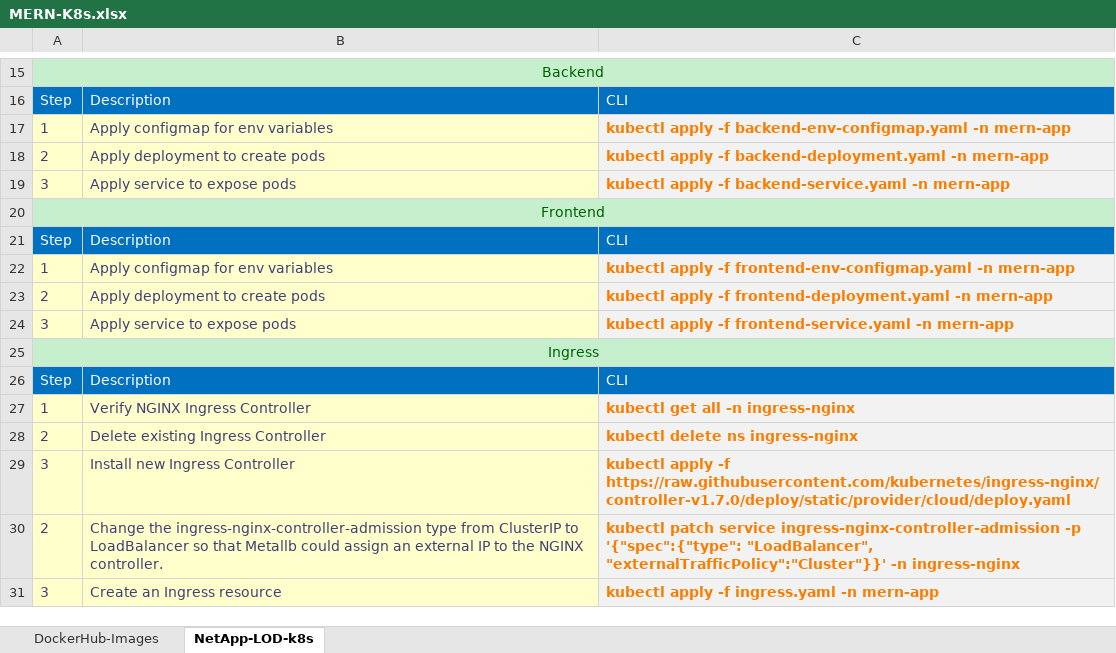
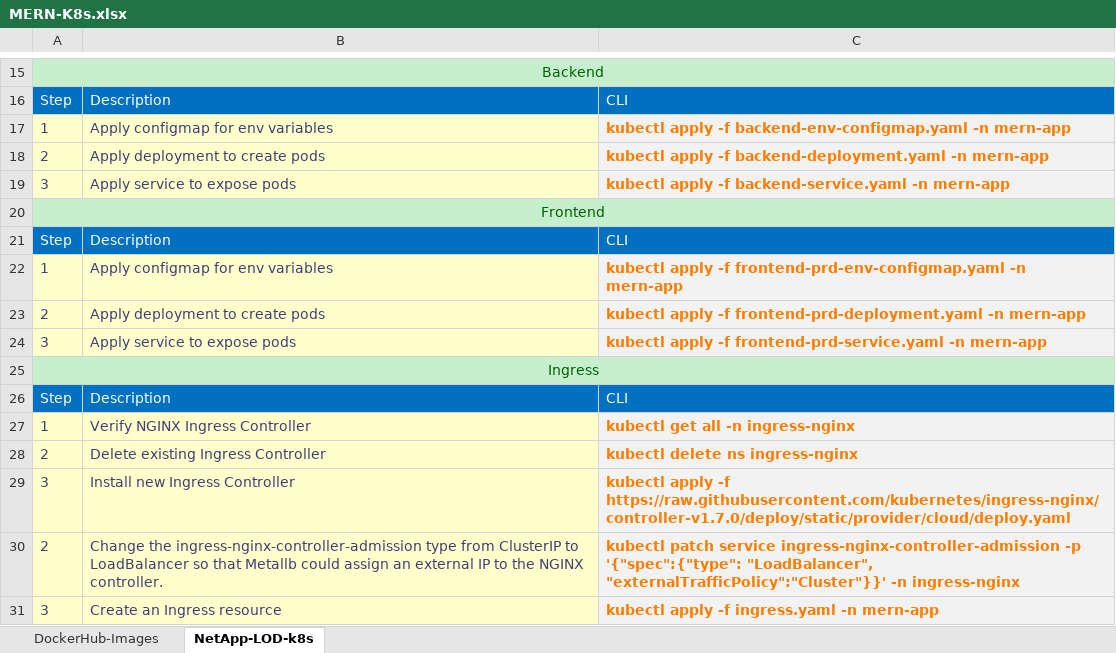
Before and after one commit to mrunal-modi/mern-app, an Excel workbook: k8s/MERN-K8s.xlsx, sheet NetApp-LOD-k8s, drawn as a sheet; only a part is shown, gaps mark what is left out; values as stored, in another font and other column widths than the file's, no borders; the diff names each change by its address in the sheet, - before the commit and + after, or states it on an @@ line.

Commit message:
frontend prd

```diff
--- a/k8s/MERN-K8s.xlsx (sheet NetApp-LOD-k8s)
+++ b/k8s/MERN-K8s.xlsx (sheet NetApp-LOD-k8s)
-C22: …apply -f frontend-env-configmap.yaml -n mern-app
+C22: …apply -f frontend-prd-env-configmap.yaml -n mern-app
-C23: …apply -f frontend-deployment.yaml -n mern-app
+C23: …apply -f frontend-prd-deployment.yaml -n mern-app
-C24: …apply -f frontend-service.yaml -n mern-app
+C24: …apply -f frontend-prd-service.yaml -n mern-app
```
Also changed, not shown: 3 other files.
